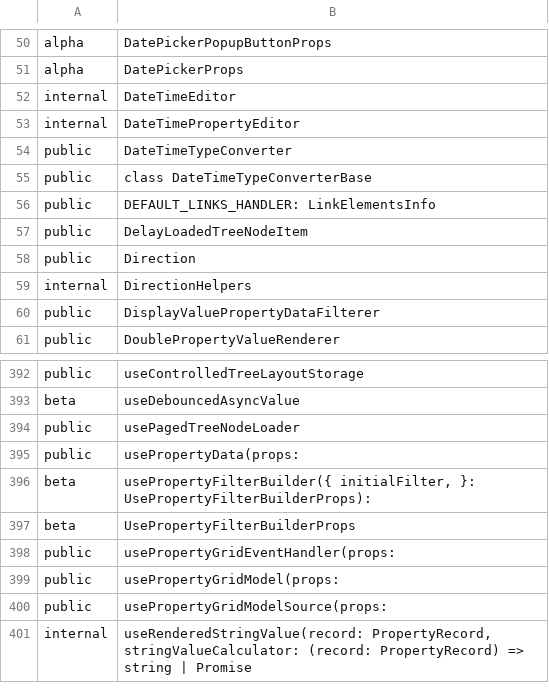
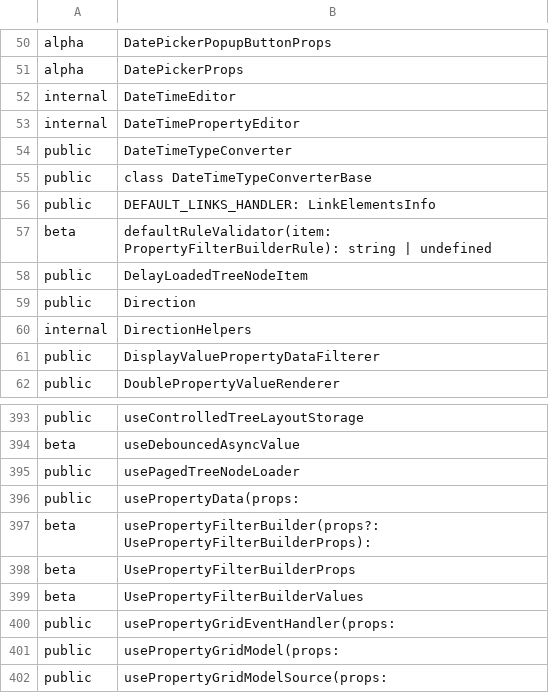
Before and after one commit to iTwin/appui, a CSV file: common/api/summary/components-react.exports.csv, drawn as a sheet; only a part is shown, gaps mark what is left out; the shorter side is filled out with more unchanged rows.

```diff
--- a/common/api/summary/components-react.exports.csv
+++ b/common/api/summary/components-react.exports.csv
@@ -56,2 +56,3 @@ public;class DateTimeTypeConverterBase
 public;DEFAULT_LINKS_HANDLER: LinkElementsInfo
+beta;defaultRuleValidator(item: PropertyFilterBuilderRule): string | undefined
 public;DelayLoadedTreeNodeItem
@@ -395,4 +396,5 @@ public;usePagedTreeNodeLoader
 public;usePropertyData(props:
-beta;usePropertyFilterBuilder({ initialFilter, }: UsePropertyFilterBuilderProps):
+beta;usePropertyFilterBuilder(props?: UsePropertyFilterBuilderProps):
 beta;UsePropertyFilterBuilderProps
+beta;UsePropertyFilterBuilderValues
 public;usePropertyGridEventHandler(props:
```
Also changed, not shown: 1 other file.
